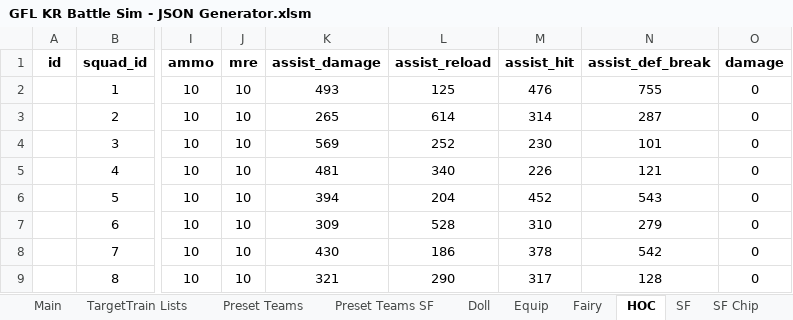
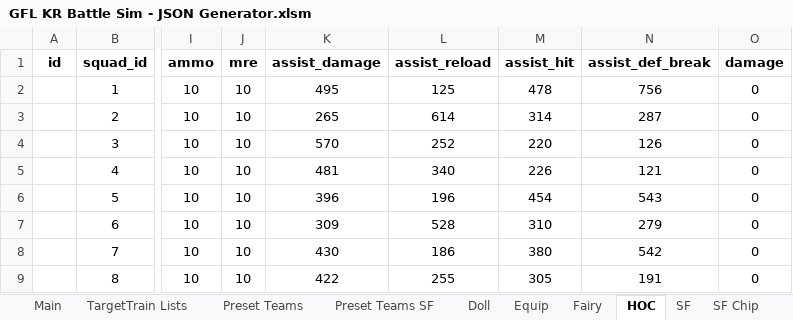
Before and after one commit to randomqwerty/GFLBattleSim-JSONGenerator, an Excel workbook: GFL KR Battle Sim - JSON Generator.xlsm, sheet HOC, drawn as a sheet; only a part is shown, gaps mark what is left out; values as stored, in another font and other column widths than the file's, no borders; the diff names each change by its address in the sheet, - before the commit and + after, or states it on an @@ line.

```diff
--- a/GFL KR Battle Sim - JSON Generator.xlsm (sheet HOC)
+++ b/GFL KR Battle Sim - JSON Generator.xlsm (sheet HOC)
-K2 (assist_damage): 493
+K2 (assist_damage): 495
-M2 (assist_hit): 476
+M2 (assist_hit): 478
-N2 (assist_def_break): 755
+N2 (assist_def_break): 756
-K4 (assist_damage): 569
+K4 (assist_damage): 570
-M4 (assist_hit): 230
+M4 (assist_hit): 220
-N4 (assist_def_break): 101
+N4 (assist_def_break): 126
-K6 (assist_damage): 394
+K6 (assist_damage): 396
-L6 (assist_reload): 204
+L6 (assist_reload): 196
-M6 (assist_hit): 452
+M6 (assist_hit): 454
-M8 (assist_hit): 378
+M8 (assist_hit): 380
-K9 (assist_damage): 321
+K9 (assist_damage): 422
-L9 (assist_reload): 290
+L9 (assist_reload): 255
-M9 (assist_hit): 317
+M9 (assist_hit): 305
-N9 (assist_def_break): 128
+N9 (assist_def_break): 191
```
Also changed, not shown: sheet Main, 1 other file.
